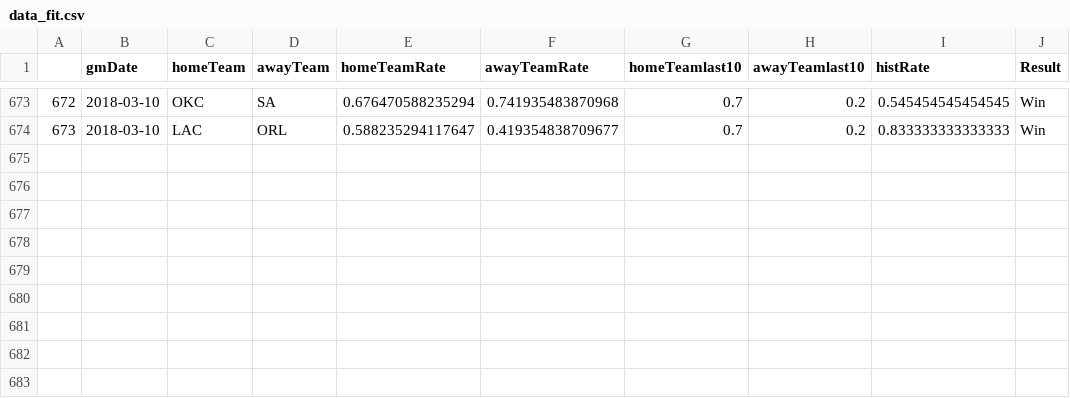
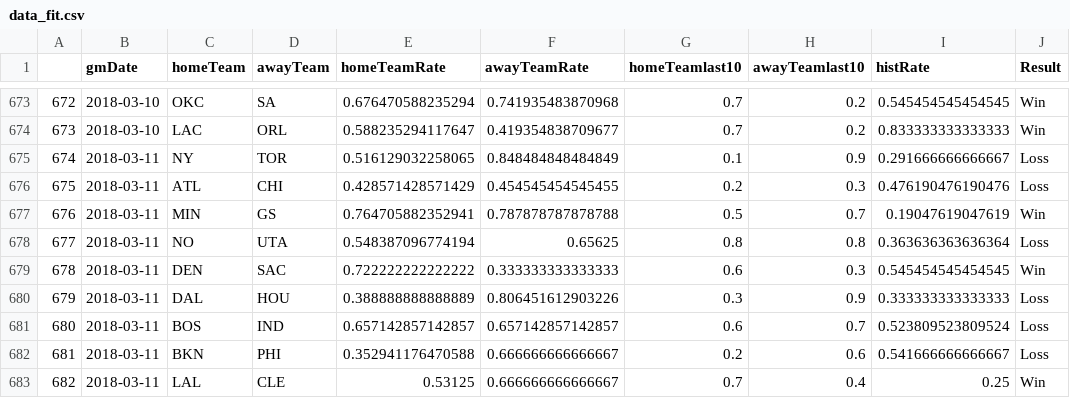
Before and after one commit to zepengxiao/NBA-simulation-and-prediction, a CSV file: data_fit.csv, drawn as a sheet; only a part is shown, gaps mark what is left out.

```diff
--- a/data_fit.csv
+++ b/data_fit.csv
@@ -674 +674,10 @@
 "673","2018-03-10","LAC","ORL",0.588235294117647,0.419354838709677,0.7,0.2,0.833333333333333,"Win"
+"674","2018-03-11","NY","TOR",0.516129032258065,0.848484848484849,0.1,0.9,0.291666666666667,"Loss"
+"675","2018-03-11","ATL","CHI",0.428571428571429,0.454545454545455,0.2,0.3,0.476190476190476,"Loss"
+"676","2018-03-11","MIN","GS",0.764705882352941,0.787878787878788,0.5,0.7,0.19047619047619,"Win"
+"677","2018-03-11","NO","UTA",0.548387096774194,0.65625,0.8,0.8,0.363636363636364,"Loss"
+"678","2018-03-11","DEN","SAC",0.722222222222222,0.333333333333333,0.6,0.3,0.545454545454545,"Win"
+"679","2018-03-11","DAL","HOU",0.388888888888889,0.806451612903226,0.3,0.9,0.333333333333333,"Loss"
+"680","2018-03-11","BOS","IND",0.657142857142857,0.657142857142857,0.6,0.7,0.523809523809524,"Loss"
+"681","2018-03-11","BKN","PHI",0.352941176470588,0.666666666666667,0.2,0.6,0.541666666666667,"Loss"
+"682","2018-03-11","LAL","CLE",0.53125,0.666666666666667,0.7,0.4,0.25,"Win"
```
Also changed, not shown: table_B.csv, 1 other file.
